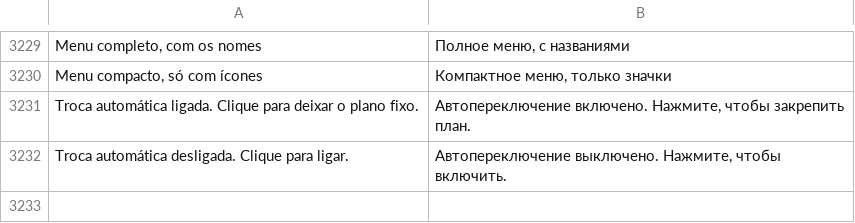
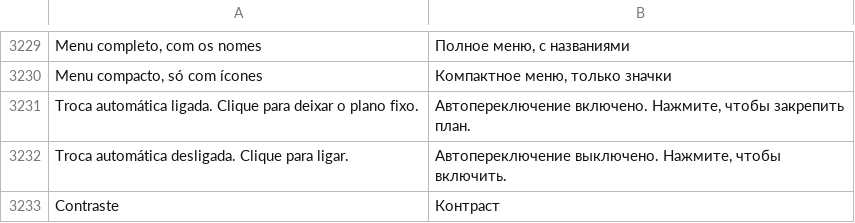
Before and after one commit to maliquem/Prisma, a TSV file: res/ru.tsv, drawn as a sheet; only a part is shown, gaps mark what is left out; the diff names each change by its address in the sheet, - before the commit and + after, or states it on an @@ line.

Commit message:
HDR: ajuste de Contraste na curva (HDR do Prisma e Melhorar com o Prisma, salvo por jogo) e menu do HDR no jogo pelo controle
- Curva em S no valor codificado (0 é a identidade), no SDR antes do gama e fora do HUD, no HDR nativo
  no maior canal em PQ entre o preto e o pico do jogo; vale em D3D11, D3D12, Vulkan, DX9 e OpenGL.
- Shared: hdr_contrast ocupa o antigo enchimento (mesmos 176 bytes, DLL e Prisma de versões diferentes
  seguem compatíveis). Contraste no fim de KNOBS (índice 7 do ajuste fino), linha hdr_game com 8 números.
- Menu Ctrl+Alt+I: nav::menu_feed em remap::feed (molde osk/radial) pega o controle enquanto aberto;
  direcional = setas, A = Enter, B = Esc; as setas chegam à linha de botões.

```diff
--- a/res/ru.tsv
+++ b/res/ru.tsv
+row 3233: Contraste | Контраст
```
Also changed, not shown: res/en.tsv, res/es.tsv, 19 other files.
